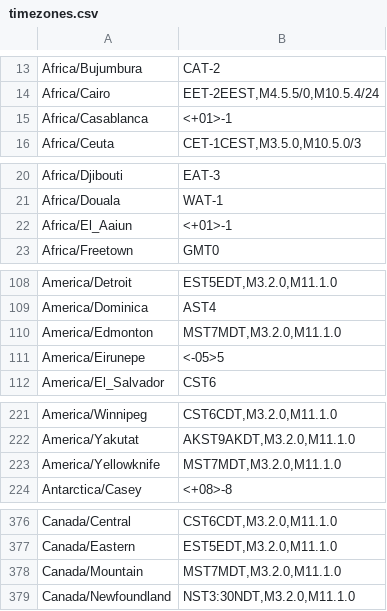
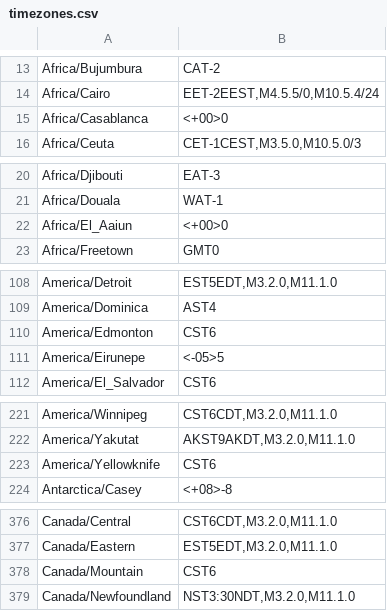
Before and after one commit to trip5/timezones.json, a CSV file: timezones.csv, drawn as a sheet; only a part is shown, gaps mark what is left out.

```diff
--- a/timezones.csv
+++ b/timezones.csv
@@ -14,3 +14,3 @@
 "Africa/Cairo","EET-2EEST,M4.5.5/0,M10.5.4/24"
-"Africa/Casablanca","<+01>-1"
+"Africa/Casablanca","<+00>0"
 "Africa/Ceuta","CET-1CEST,M3.5.0,M10.5.0/3"
@@ -21,3 +21,3 @@
 "Africa/Douala","WAT-1"
-"Africa/El_Aaiun","<+01>-1"
+"Africa/El_Aaiun","<+00>0"
 "Africa/Freetown","GMT0"
@@ -109,3 +109,3 @@
 "America/Dominica","AST4"
-"America/Edmonton","MST7MDT,M3.2.0,M11.1.0"
+"America/Edmonton","CST6"
 "America/Eirunepe","<-05>5"
@@ -222,3 +222,3 @@
 "America/Yakutat","AKST9AKDT,M3.2.0,M11.1.0"
-"America/Yellowknife","MST7MDT,M3.2.0,M11.1.0"
+"America/Yellowknife","CST6"
 "Antarctica/Casey","<+08>-8"
@@ -377,3 +377,3 @@
 "Canada/Eastern","EST5EDT,M3.2.0,M11.1.0"
-"Canada/Mountain","MST7MDT,M3.2.0,M11.1.0"
+"Canada/Mountain","CST6"
 "Canada/Newfoundland","NST3:30NDT,M3.2.0,M11.1.0"
```
Also changed, not shown: timezones.min.csv, 9 other files.
